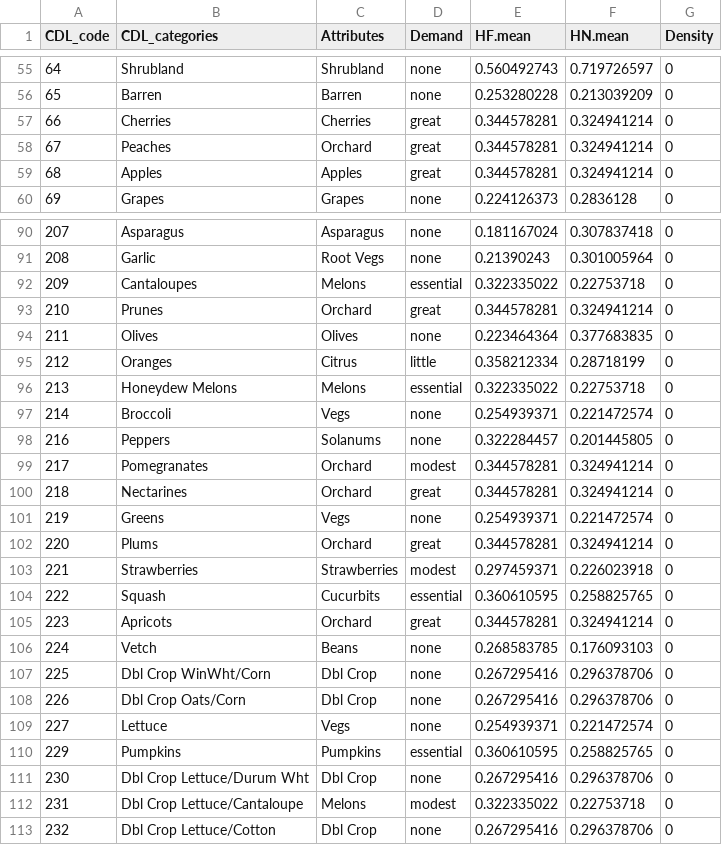
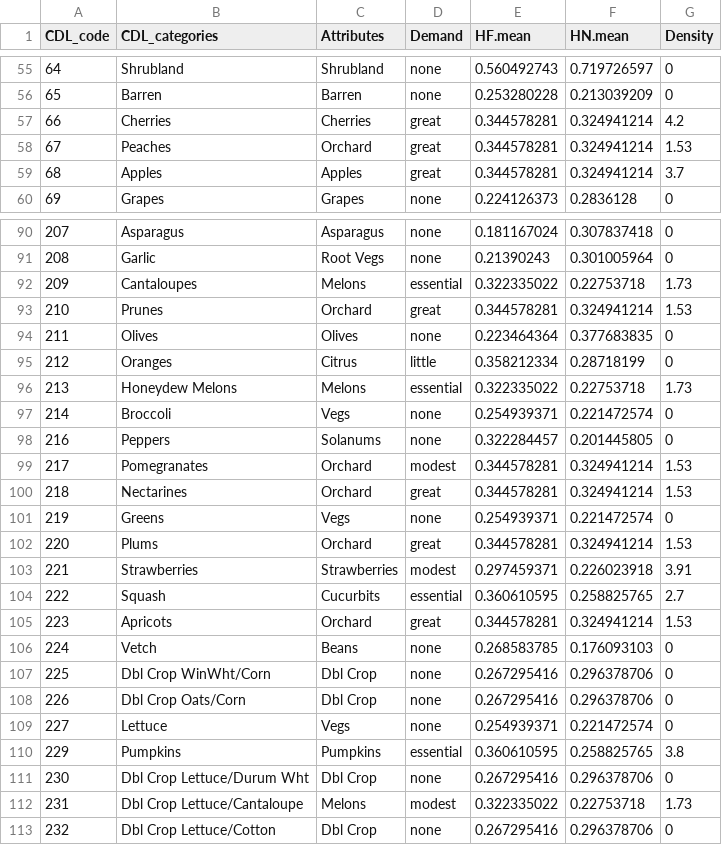
Before and after one commit to project-icp/bee-pollinator-app, a CSV file: src/icp/pollinator/src/pollinator/data/cdl_data.csv, drawn as a sheet; only a part is shown, gaps mark what is left out; the diff covers the shown part only.

Commit message:
Add hive density attribute for crops
Only crop types that could be reported on for yield output have hive
density recommendations. These were provided by ICP and added to the
appropriate crop. In cases where a "crop group" was specified, all
crops in that group had the same value applied to it.

```diff
--- a/src/icp/pollinator/src/pollinator/data/cdl_data.csv
+++ b/src/icp/pollinator/src/pollinator/data/cdl_data.csv
@@ -56,5 +56,5 @@ CDL_code,CDL_categories,Attributes,Demand,HF.mean,HN.mean,Density
 65,Barren,Barren,none,0.253280228,0.213039209,0
-66,Cherries,Cherries,great,0.344578281,0.324941214,0
-67,Peaches,Orchard,great,0.344578281,0.324941214,0
-68,Apples,Apples,great,0.344578281,0.324941214,0
+66,Cherries,Cherries,great,0.344578281,0.324941214,4.2
+67,Peaches,Orchard,great,0.344578281,0.324941214,1.53
+68,Apples,Apples,great,0.344578281,0.324941214,3.7
 69,Grapes,Grapes,none,0.224126373,0.2836128,0
@@ -91,16 +91,16 @@ CDL_code,CDL_categories,Attributes,Demand,HF.mean,HN.mean,Density
 208,Garlic,Root Vegs,none,0.21390243,0.301005964,0
-209,Cantaloupes,Melons,essential,0.322335022,0.22753718,0
-210,Prunes,Orchard,great,0.344578281,0.324941214,0
+209,Cantaloupes,Melons,essential,0.322335022,0.22753718,1.73
+210,Prunes,Orchard,great,0.344578281,0.324941214,1.53
 211,Olives,Olives,none,0.223464364,0.377683835,0
 212,Oranges,Citrus,little,0.358212334,0.28718199,0
-213,Honeydew Melons,Melons,essential,0.322335022,0.22753718,0
+213,Honeydew Melons,Melons,essential,0.322335022,0.22753718,1.73
 214,Broccoli,Vegs,none,0.254939371,0.221472574,0
 216,Peppers,Solanums,none,0.322284457,0.201445805,0
-217,Pomegranates,Orchard,modest,0.344578281,0.324941214,0
-218,Nectarines,Orchard,great,0.344578281,0.324941214,0
+217,Pomegranates,Orchard,modest,0.344578281,0.324941214,1.53
+218,Nectarines,Orchard,great,0.344578281,0.324941214,1.53
 219,Greens,Vegs,none,0.254939371,0.221472574,0
-220,Plums,Orchard,great,0.344578281,0.324941214,0
-221,Strawberries,Strawberries,modest,0.297459371,0.226023918,0
-222,Squash,Cucurbits,essential,0.360610595,0.258825765,0
-223,Apricots,Orchard,great,0.344578281,0.324941214,0
+220,Plums,Orchard,great,0.344578281,0.324941214,1.53
+221,Strawberries,Strawberries,modest,0.297459371,0.226023918,3.91
+222,Squash,Cucurbits,essential,0.360610595,0.258825765,2.7
+223,Apricots,Orchard,great,0.344578281,0.324941214,1.53
 224,Vetch,Beans,none,0.268583785,0.176093103,0
@@ -109,5 +109,5 @@ CDL_code,CDL_categories,Attributes,Demand,HF.mean,HN.mean,Density
 227,Lettuce,Vegs,none,0.254939371,0.221472574,0
-229,Pumpkins,Pumpkins,essential,0.360610595,0.258825765,0
+229,Pumpkins,Pumpkins,essential,0.360610595,0.258825765,3.8
 230,Dbl Crop Lettuce/Durum Wht,Dbl Crop,none,0.267295416,0.296378706,0
-231,Dbl Crop Lettuce/Cantaloupe,Melons,modest,0.322335022,0.22753718,0
+231,Dbl Crop Lettuce/Cantaloupe,Melons,modest,0.322335022,0.22753718,1.73
 232,Dbl Crop Lettuce/Cotton,Dbl Crop,none,0.267295416,0.296378706,0
```
Also changed, not shown: 8 edited cells elsewhere in this file.
